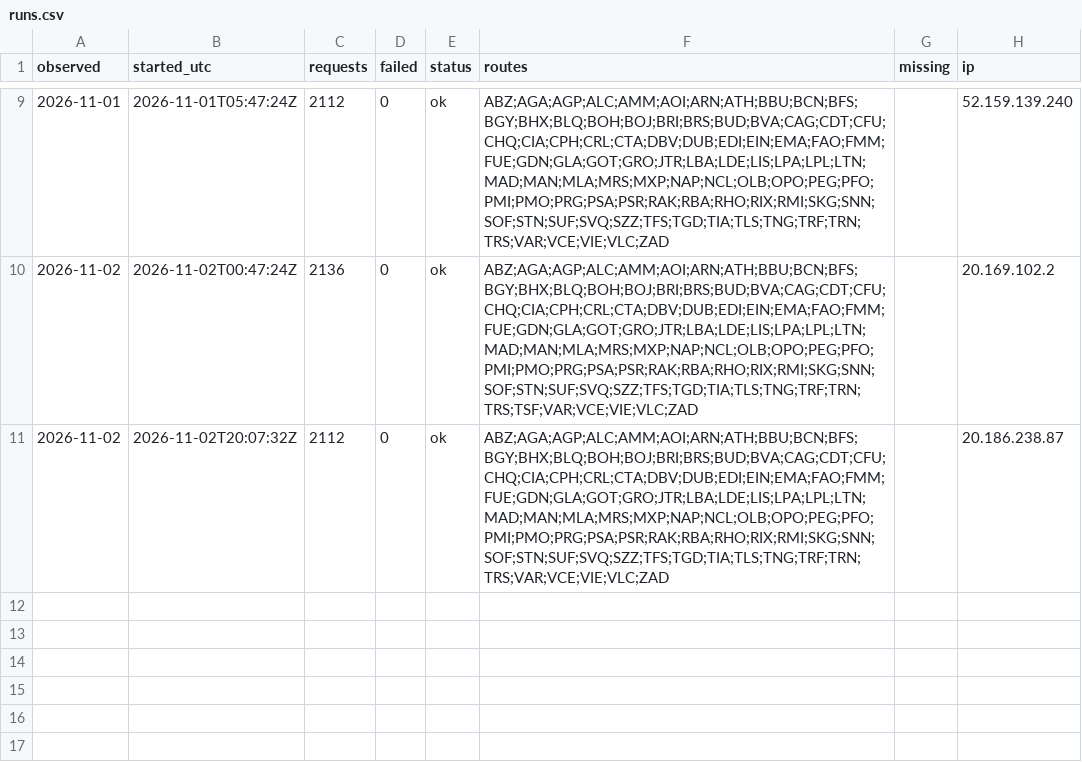
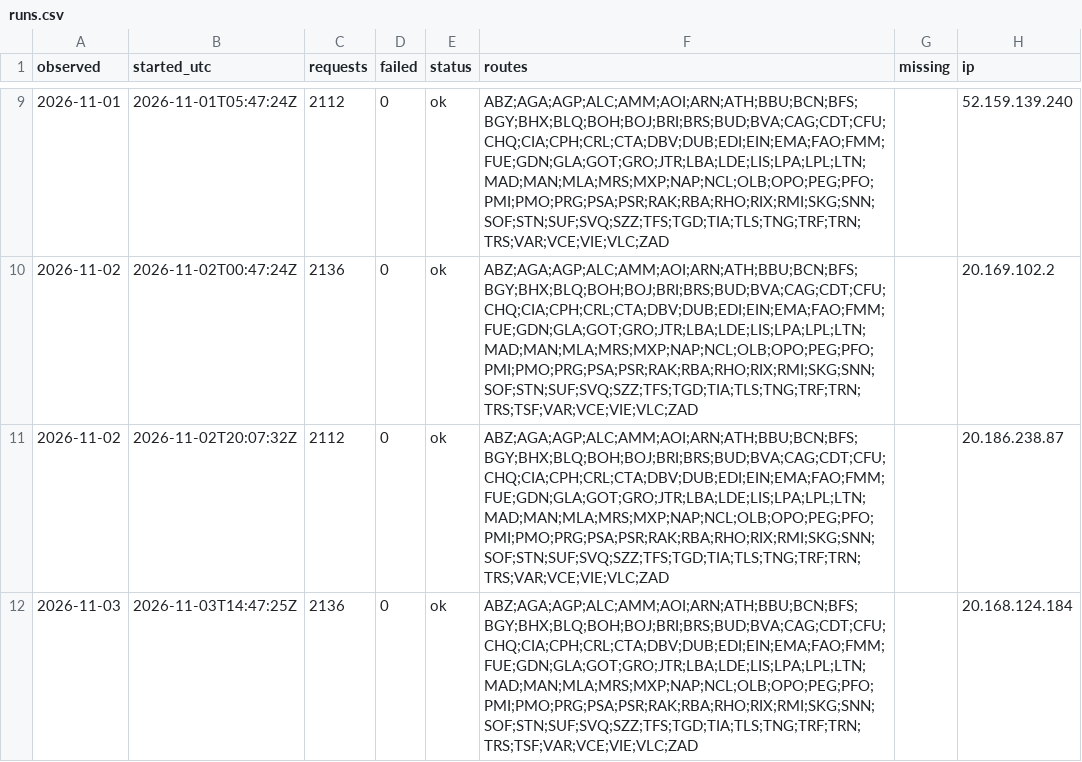
Before and after one commit to areqq/lcj-fares, a CSV file: data/KRK/runs.csv, drawn as a sheet; only a part is shown, gaps mark what is left out.

```diff
--- a/data/KRK/runs.csv
+++ b/data/KRK/runs.csv
@@ -11 +11,2 @@ observed,started_utc,requests,failed,status,routes,missing,ip
 2026-11-02,2026-11-02T20:07:32Z,2112,0,ok,ABZ;AGA;AGP;ALC;AMM;AOI;ARN;ATH;BBU;BCN;BFS;BGY;BHX;BLQ;BOH;BOJ;BRI;BRS;BUD;BVA;CAG;CDT;CFU;CHQ;CIA;CPH;CRL;CTA;DBV;DUB;EDI;EIN;EMA;FAO;FMM;FUE;GDN;GLA;GOT;GRO;JTR;LBA;LDE;LIS;LPA;LPL;LTN;MAD;MAN;MLA;MRS;MXP;NAP;NCL;OLB;OPO;PEG;PFO;PMI;PMO;PRG;PSA;PSR;RAK;RBA;RHO;RIX;RMI;SKG;SNN;SOF;STN;SUF;SVQ;SZZ;TFS;TGD;TIA;TLS;TNG;TRF;TRN;TRS;VAR;VCE;VIE;VLC;ZAD,,20.186.238.87
+2026-11-03,2026-11-03T14:47:25Z,2136,0,ok,ABZ;AGA;AGP;ALC;AMM;AOI;ARN;ATH;BBU;BCN;BFS;BGY;BHX;BLQ;BOH;BOJ;BRI;BRS;BUD;BVA;CAG;CDT;CFU;CHQ;CIA;CPH;CRL;CTA;DBV;DUB;EDI;EIN;EMA;FAO;FMM;FUE;GDN;GLA;GOT;GRO;JTR;LBA;LDE;LIS;LPA;LPL;LTN;MAD;MAN;MLA;MRS;MXP;NAP;NCL;OLB;OPO;PEG;PFO;PMI;PMO;PRG;PSA;PSR;RAK;RBA;RHO;RIX;RMI;SKG;SNN;SOF;STN;SUF;SVQ;SZZ;TFS;TGD;TIA;TLS;TNG;TRF;TRN;TRS;TSF;VAR;VCE;VIE;VLC;ZAD,,20.168.124.184
```
Also changed, not shown: 2 other files.
